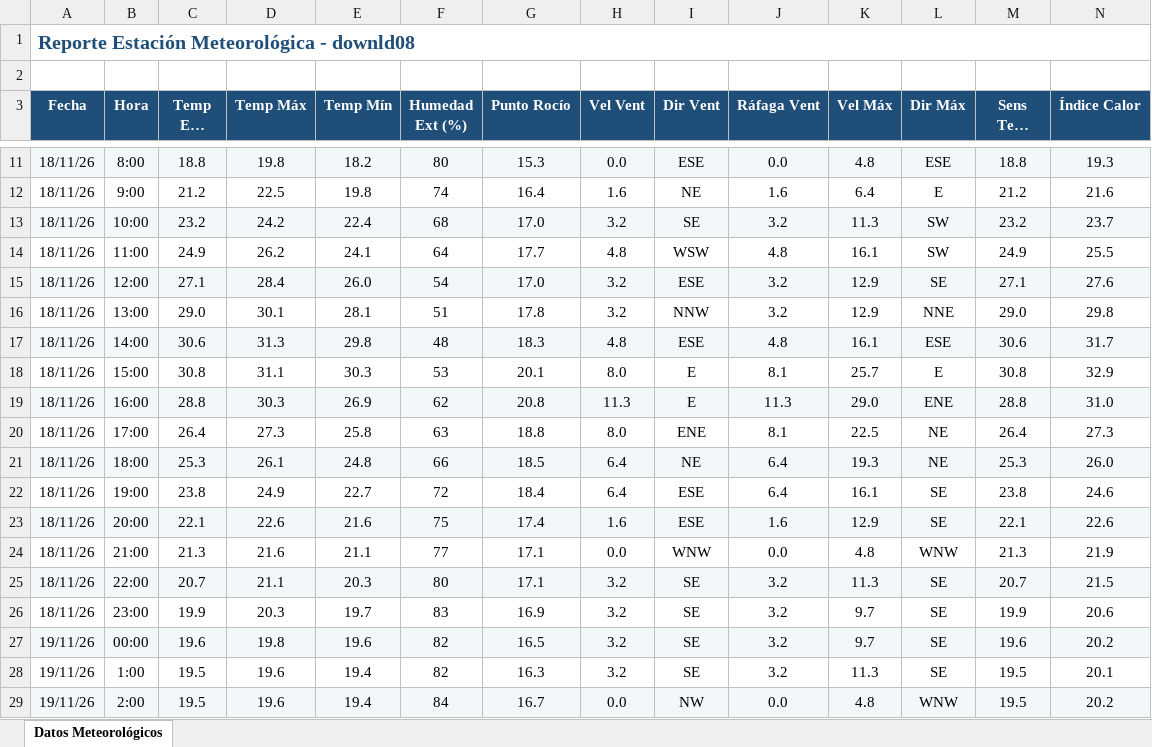
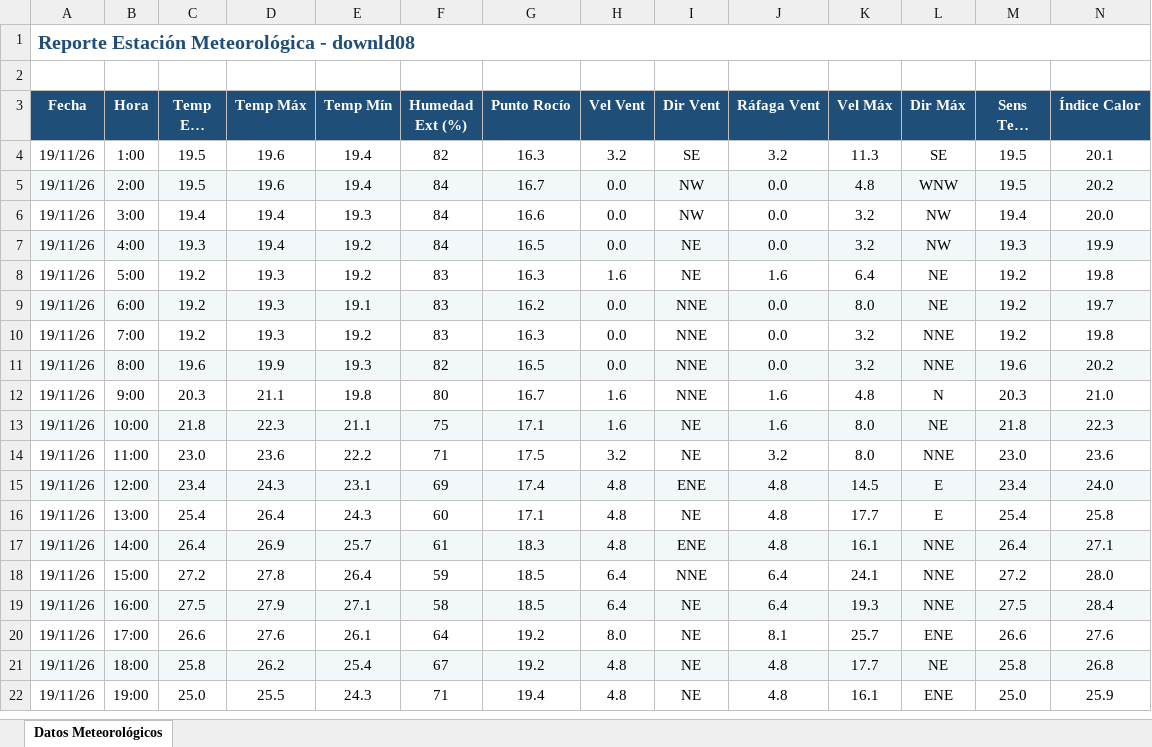
Before and after one commit to intasalta/ema_cerrillos, an Excel workbook: downld08.xlsx, sheet Datos Meteorológicos, drawn as a sheet; only a part is shown, gaps mark what is left out; the shorter side is filled out with more unchanged rows; long unchanged cells end in …; values as stored, in another font and other column widths than the file's, no borders; removed rows and columns are numbered as before the commit, all else as after; rows hold the shown columns only; the diff covers the shown part only; the diff names each change by its address in the sheet, - before the commit and + after, or states it on an @@ line.

```diff
--- a/downld08.xlsx (sheet Datos Meteorológicos)
+++ b/downld08.xlsx (sheet Datos Meteorológicos)
-row 11: 18/11/26 | 8:00 | 18.8 | 19.8 | 18.2 | 80 | 15.3 | 0.0 | ESE | 0.0 | 4.8 | ESE | 18.8 | 19.3
-row 12: 18/11/26 | 9:00 | 21.2 | 22.5 | 19.8 | 74 | 16.4 | 1.6 | NE | 1.6 | 6.4 | E | 21.2 | 21.6
-row 13: 18/11/26 | 10:00 | 23.2 | 24.2 | 22.4 | 68 | 17.0 | 3.2 | SE | 3.2 | 11.3 | SW | 23.2 | 23.7
-row 14: 18/11/26 | 11:00 | 24.9 | 26.2 | 24.1 | 64 | 17.7 | 4.8 | WSW | 4.8 | 16.1 | SW | 24.9 | 25.5
-row 15: 18/11/26 | 12:00 | 27.1 | 28.4 | 26.0 | 54 | 17.0 | 3.2 | ESE | 3.2 | 12.9 | SE | 27.1 | 27.6
-row 16: 18/11/26 | 13:00 | 29.0 | 30.1 | 28.1 | 51 | 17.8 | 3.2 | NNW | 3.2 | 12.9 | NNE | 29.0 | 29.8
-row 17: 18/11/26 | 14:00 | 30.6 | 31.3 | 29.8 | 48 | 18.3 | 4.8 | ESE | 4.8 | 16.1 | ESE | 30.6 | 31.7
-row 18: 18/11/26 | 15:00 | 30.8 | 31.1 | 30.3 | 53 | 20.1 | 8.0 | E | 8.1 | 25.7 | E | 30.8 | 32.9
-row 19: 18/11/26 | 16:00 | 28.8 | 30.3 | 26.9 | 62 | 20.8 | 11.3 | E | 11.3 | 29.0 | ENE | 28.8 | 31.0
-row 20: 18/11/26 | 17:00 | 26.4 | 27.3 | 25.8 | 63 | 18.8 | 8.0 | ENE | 8.1 | 22.5 | NE | 26.4 | 27.3
-row 21: 18/11/26 | 18:00 | 25.3 | 26.1 | 24.8 | 66 | 18.5 | 6.4 | NE | 6.4 | 19.3 | NE | 25.3 | 26.0
-row 22: 18/11/26 | 19:00 | 23.8 | 24.9 | 22.7 | 72 | 18.4 | 6.4 | ESE | 6.4 | 16.1 | SE | 23.8 | 24.6
-row 23: 18/11/26 | 20:00 | 22.1 | 22.6 | 21.6 | 75 | 17.4 | 1.6 | ESE | 1.6 | 12.9 | SE | 22.1 | 22.6
-row 24: 18/11/26 | 21:00 | 21.3 | 21.6 | 21.1 | 77 | 17.1 | 0.0 | WNW | 0.0 | 4.8 | WNW | 21.3 | 21.9
-row 25: 18/11/26 | 22:00 | 20.7 | 21.1 | 20.3 | 80 | 17.1 | 3.2 | SE | 3.2 | 11.3 | SE | 20.7 | 21.5
-row 26: 18/11/26 | 23:00 | 19.9 | 20.3 | 19.7 | 83 | 16.9 | 3.2 | SE | 3.2 | 9.7 | SE | 19.9 | 20.6
-row 27: 19/11/26 | 00:00 | 19.6 | 19.8 | 19.6 | 82 | 16.5 | 3.2 | SE | 3.2 | 9.7 | SE | 19.6 | 20.2
```
Also changed, not shown: 14 added rows and 7 removed rows elsewhere in this sheet, downld02.xlsx, 2 other files.
